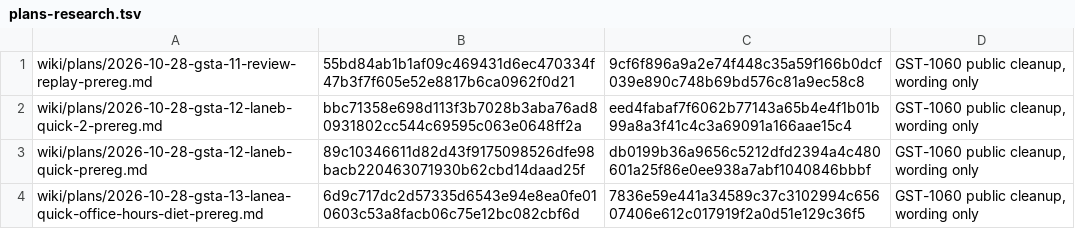
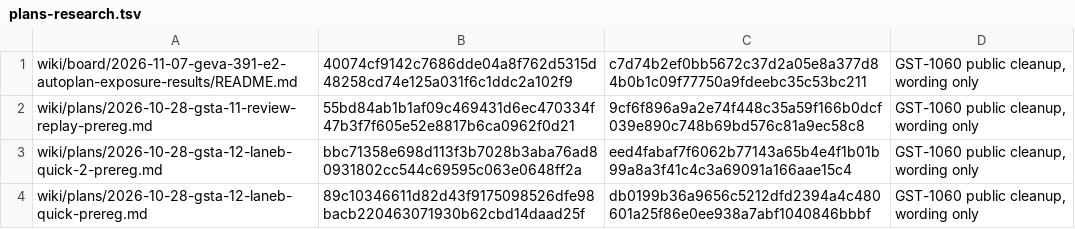
Before and after one commit to garrytan/gstack-evals, a TSV file: wiki/edits/plans-research.tsv, drawn as a sheet; only a part is shown; the shorter side is filled out with more unchanged rows; the diff names each change by its address in the sheet, - before the commit and + after, or states it on an @@ line.

Commit message:
Paraphrase an owner-attributed phrase in the E2 exposure results (GST-1060)
Co-authored-by: capy-ai[bot] <230910855+capy-ai[bot]@users.noreply.github.com>

```diff
--- a/wiki/edits/plans-research.tsv
+++ b/wiki/edits/plans-research.tsv
+row 1: wiki/board/2026-11-07-geva-391-e2-autoplan-exposure-results/README.md | 40074cf9142c7686dde04a8f762d5315d48258cd74e125a031f6c1ddc2a102f9 | c7d74b2ef0bb5672c37d2a05e8a377d84b0b1c09f77750a9fdeebc35c53bc211 | GST-1060 public cleanup, wording only
```
Also changed, not shown: 1 other file.
